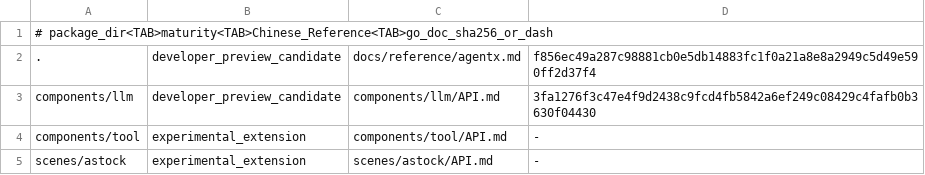
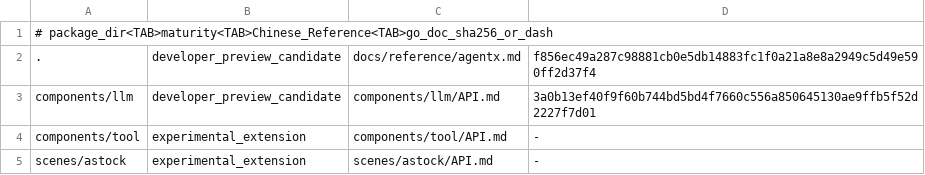
Before and after one commit to wsnacj/agentx-go, a TSV file: docs/reference/developer-preview-packages.tsv, drawn as a sheet; only a part is shown.

```diff
--- a/docs/reference/developer-preview-packages.tsv
+++ b/docs/reference/developer-preview-packages.tsv
@@ -2,3 +2,3 @@
 .	developer_preview_candidate	docs/reference/agentx.md	f856ec49a287c98881cb0e5db14883fc1f0a21a8e8a2949c5d49e590ff2d37f4
-components/llm	developer_preview_candidate	components/llm/API.md	3fa1276f3c47e4f9d2438c9fcd4fb5842a6ef249c08429c4fafb0b3630f04430
+components/llm	developer_preview_candidate	components/llm/API.md	3a0b13ef40f9f60b744bd5bd4f7660c556a850645130ae9ffb5f52d2227f7d01
 components/tool	experimental_extension	components/tool/API.md	-
```
Also changed, not shown: 1 other file.
